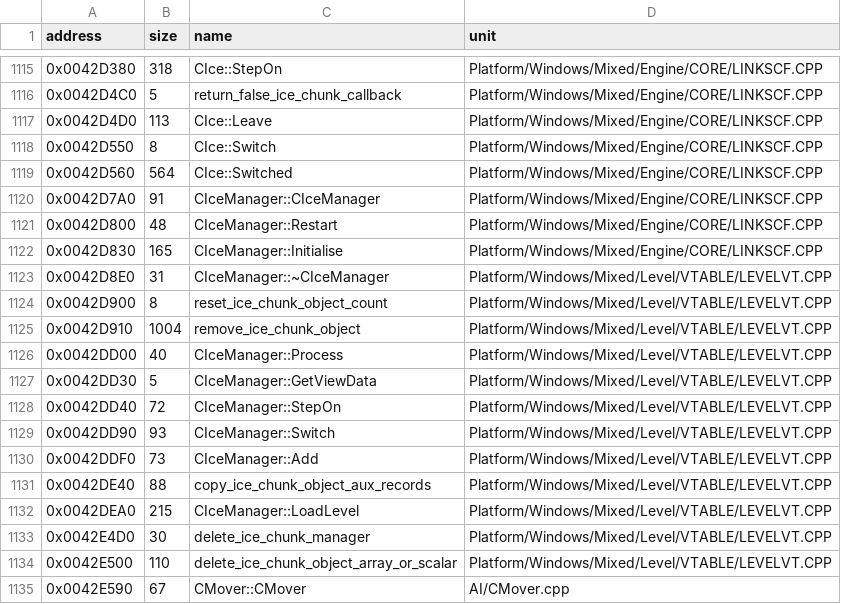
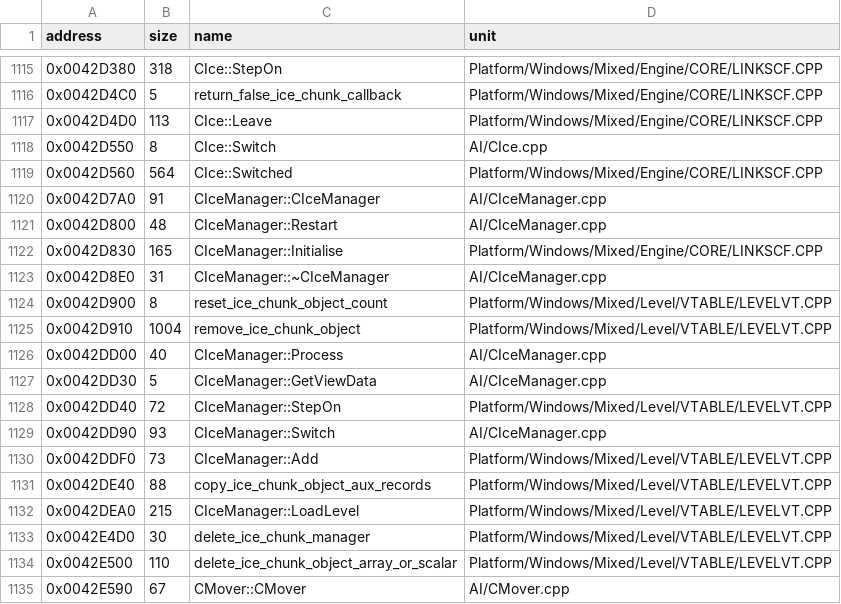
Before and after one commit to vonhoff/lemball-decomp, a CSV file: data/objdiff-functions.csv, drawn as a sheet; only a part is shown, gaps mark what is left out.

```diff
--- a/data/objdiff-functions.csv
+++ b/data/objdiff-functions.csv
@@ -1117,14 +1117,14 @@ address,size,name,unit
 0x0042D4D0,113,CIce::Leave,Platform/Windows/Mixed/Engine/CORE/LINKSCF.CPP
-0x0042D550,8,CIce::Switch,Platform/Windows/Mixed/Engine/CORE/LINKSCF.CPP
+0x0042D550,8,CIce::Switch,AI/CIce.cpp
 0x0042D560,564,CIce::Switched,Platform/Windows/Mixed/Engine/CORE/LINKSCF.CPP
-0x0042D7A0,91,CIceManager::CIceManager,Platform/Windows/Mixed/Engine/CORE/LINKSCF.CPP
-0x0042D800,48,CIceManager::Restart,Platform/Windows/Mixed/Engine/CORE/LINKSCF.CPP
+0x0042D7A0,91,CIceManager::CIceManager,AI/CIceManager.cpp
+0x0042D800,48,CIceManager::Restart,AI/CIceManager.cpp
 0x0042D830,165,CIceManager::Initialise,Platform/Windows/Mixed/Engine/CORE/LINKSCF.CPP
-0x0042D8E0,31,CIceManager::~CIceManager,Platform/Windows/Mixed/Level/VTABLE/LEVELVT.CPP
+0x0042D8E0,31,CIceManager::~CIceManager,AI/CIceManager.cpp
 0x0042D900,8,reset_ice_chunk_object_count,Platform/Windows/Mixed/Level/VTABLE/LEVELVT.CPP
 0x0042D910,1004,remove_ice_chunk_object,Platform/Windows/Mixed/Level/VTABLE/LEVELVT.CPP
-0x0042DD00,40,CIceManager::Process,Platform/Windows/Mixed/Level/VTABLE/LEVELVT.CPP
-0x0042DD30,5,CIceManager::GetViewData,Platform/Windows/Mixed/Level/VTABLE/LEVELVT.CPP
+0x0042DD00,40,CIceManager::Process,AI/CIceManager.cpp
+0x0042DD30,5,CIceManager::GetViewData,AI/CIceManager.cpp
 0x0042DD40,72,CIceManager::StepOn,Platform/Windows/Mixed/Level/VTABLE/LEVELVT.CPP
-0x0042DD90,93,CIceManager::Switch,Platform/Windows/Mixed/Level/VTABLE/LEVELVT.CPP
+0x0042DD90,93,CIceManager::Switch,AI/CIceManager.cpp
 0x0042DDF0,73,CIceManager::Add,Platform/Windows/Mixed/Level/VTABLE/LEVELVT.CPP
```
Also changed, not shown: data/macintosh-symbol-coverage.csv, data/reccmp-linker-ilts.csv, 14 other files.
